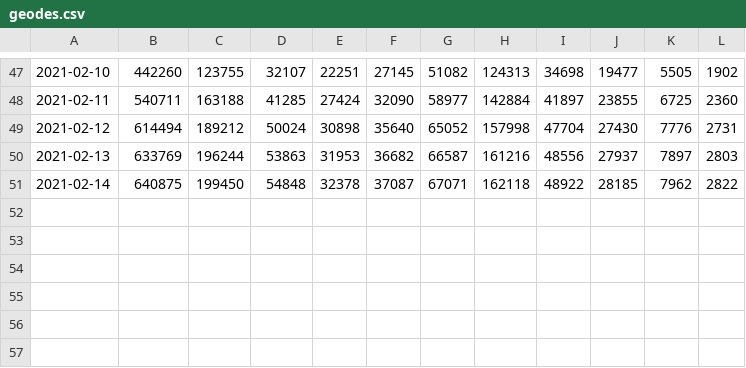
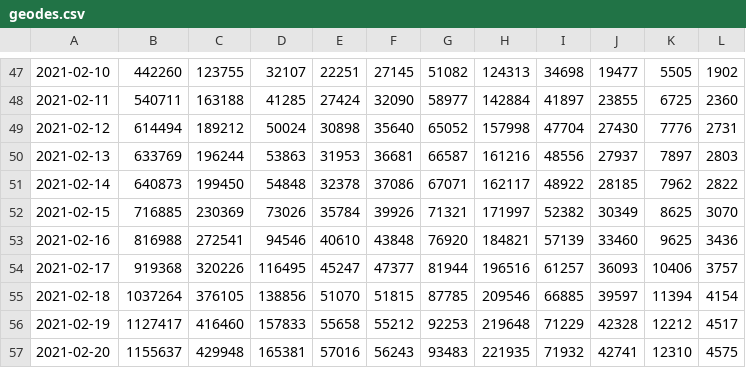
Before and after one commit to hugobarbieux/oeildu20h_covid, a CSV file: geodes.csv, drawn as a sheet; only a part is shown, gaps mark what is left out; the diff names each change by its address in the sheet, - before the commit and + after, or states it on an @@ line.

```diff
--- a/geodes.csv
+++ b/geodes.csv
-F50: 36682
+F50: 36681
-B51: 640875
+B51: 640873
-F51: 37087
+F51: 37086
-H51: 162118
+H51: 162117
+row 52: 2021-02-15 | 716885 | 230369 | 73026 | 35784 | 39926 | 71321 | 171997 | 52382 | 30349 | 8625 | 3070
+row 53: 2021-02-16 | 816988 | 272541 | 94546 | 40610 | 43848 | 76920 | 184821 | 57139 | 33460 | 9625 | 3436
+row 54: 2021-02-17 | 919368 | 320226 | 116495 | 45247 | 47377 | 81944 | 196516 | 61257 | 36093 | 10406 | 3757
+row 55: 2021-02-18 | 1037264 | 376105 | 138856 | 51070 | 51815 | 87785 | 209546 | 66885 | 39597 | 11394 | 4154
+row 56: 2021-02-19 | 1127417 | 416460 | 157833 | 55658 | 55212 | 92253 | 219648 | 71229 | 42328 | 12212 | 4517
+row 57: 2021-02-20 | 1155637 | 429948 | 165381 | 57016 | 56243 | 93483 | 221935 | 71932 | 42741 | 12310 | 4575
```
Also changed, not shown: geodes_2.csv, 3 other files.
